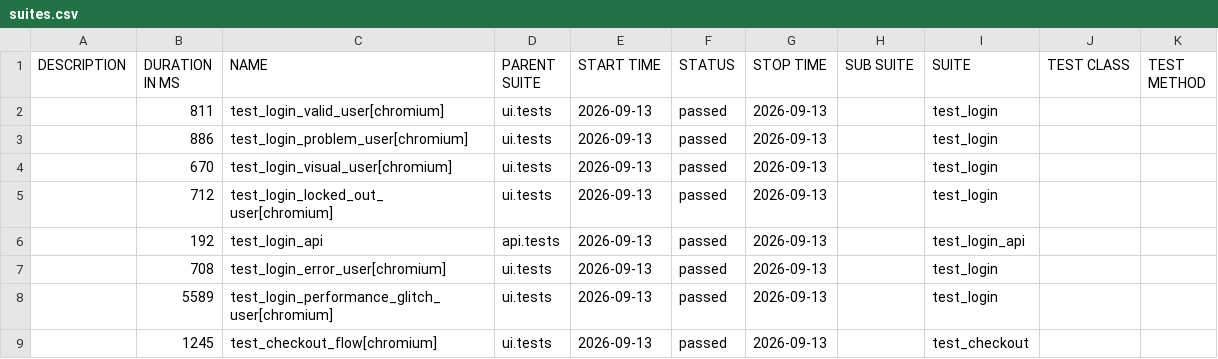
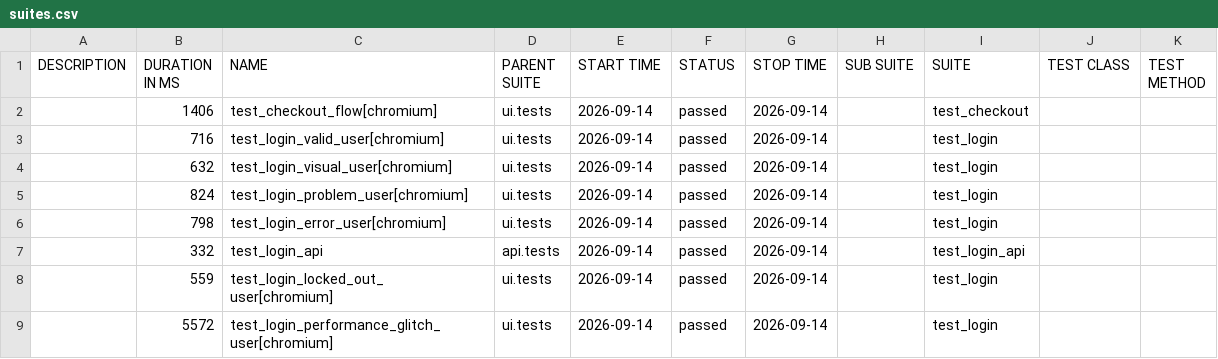
Before and after one commit to bichvt233/fv-automation-framework, a CSV file: data/suites.csv, drawn as a sheet.

```diff
--- a/data/suites.csv
+++ b/data/suites.csv
@@ -1,9 +1,9 @@
 "DESCRIPTION","DURATION IN MS","NAME","PARENT SUITE","START TIME","STATUS","STOP TIME","SUB SUITE","SUITE","TEST CLASS","TEST METHOD"
-"","811","test_login_valid_user[chromium]","ui.tests","2026-09-13","passed","2026-09-13","","test_login","",""
-"","886","test_login_problem_user[chromium]","ui.tests","2026-09-13","passed","2026-09-13","","test_login","",""
-"","670","test_login_visual_user[chromium]","ui.tests","2026-09-13","passed","2026-09-13","","test_login","",""
-"","712","test_login_locked_out_user[chromium]","ui.tests","2026-09-13","passed","2026-09-13","","test_login","",""
-"","192","test_login_api","api.tests","2026-09-13","passed","2026-09-13","","test_login_api","",""
-"","708","test_login_error_user[chromium]","ui.tests","2026-09-13","passed","2026-09-13","","test_login","",""
-"","5589","test_login_performance_glitch_user[chromium]","ui.tests","2026-09-13","passed","2026-09-13","","test_login","",""
-"","1245","test_checkout_flow[chromium]","ui.tests","2026-09-13","passed","2026-09-13","","test_checkout","",""
+"","1406","test_checkout_flow[chromium]","ui.tests","2026-09-14","passed","2026-09-14","","test_checkout","",""
+"","716","test_login_valid_user[chromium]","ui.tests","2026-09-14","passed","2026-09-14","","test_login","",""
+"","632","test_login_visual_user[chromium]","ui.tests","2026-09-14","passed","2026-09-14","","test_login","",""
+"","824","test_login_problem_user[chromium]","ui.tests","2026-09-14","passed","2026-09-14","","test_login","",""
+"","798","test_login_error_user[chromium]","ui.tests","2026-09-14","passed","2026-09-14","","test_login","",""
+"","332","test_login_api","api.tests","2026-09-14","passed","2026-09-14","","test_login_api","",""
+"","559","test_login_locked_out_user[chromium]","ui.tests","2026-09-14","passed","2026-09-14","","test_login","",""
+"","5572","test_login_performance_glitch_user[chromium]","ui.tests","2026-09-14","passed","2026-09-14","","test_login","",""
```
Also changed, not shown: 30 other files.
